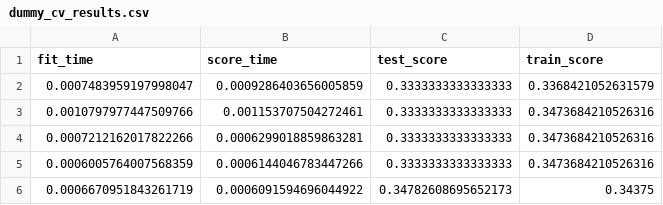
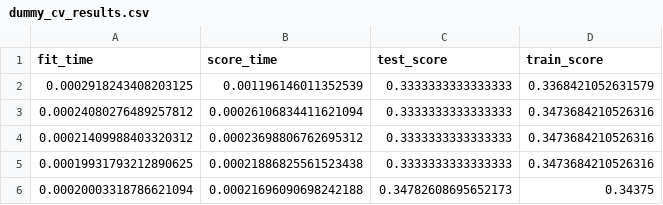
Before and after one commit to derrickmichaelj/iris-classification-analysis, a CSV file: results/metrics/dummy_cv_results.csv, drawn as a sheet.

```diff
--- a/results/metrics/dummy_cv_results.csv
+++ b/results/metrics/dummy_cv_results.csv
@@ -1,6 +1,6 @@
 fit_time,score_time,test_score,train_score
-0.0007483959197998047,0.0009286403656005859,0.3333333333333333,0.3368421052631579
-0.0010797977447509766,0.001153707504272461,0.3333333333333333,0.3473684210526316
-0.0007212162017822266,0.0006299018859863281,0.3333333333333333,0.3473684210526316
-0.0006005764007568359,0.0006144046783447266,0.3333333333333333,0.3473684210526316
-0.0006670951843261719,0.0006091594696044922,0.34782608695652173,0.34375
+0.0002918243408203125,0.001196146011352539,0.3333333333333333,0.3368421052631579
+0.00024080276489257812,0.00026106834411621094,0.3333333333333333,0.3473684210526316
+0.00021409988403320312,0.00023698806762695312,0.3333333333333333,0.3473684210526316
+0.00019931793212890625,0.00021886825561523438,0.3333333333333333,0.3473684210526316
+0.00020003318786621094,0.00021696090698242188,0.34782608695652173,0.34375
```
Also changed, not shown: results/metrics/cv_results.csv, 18 other files.
